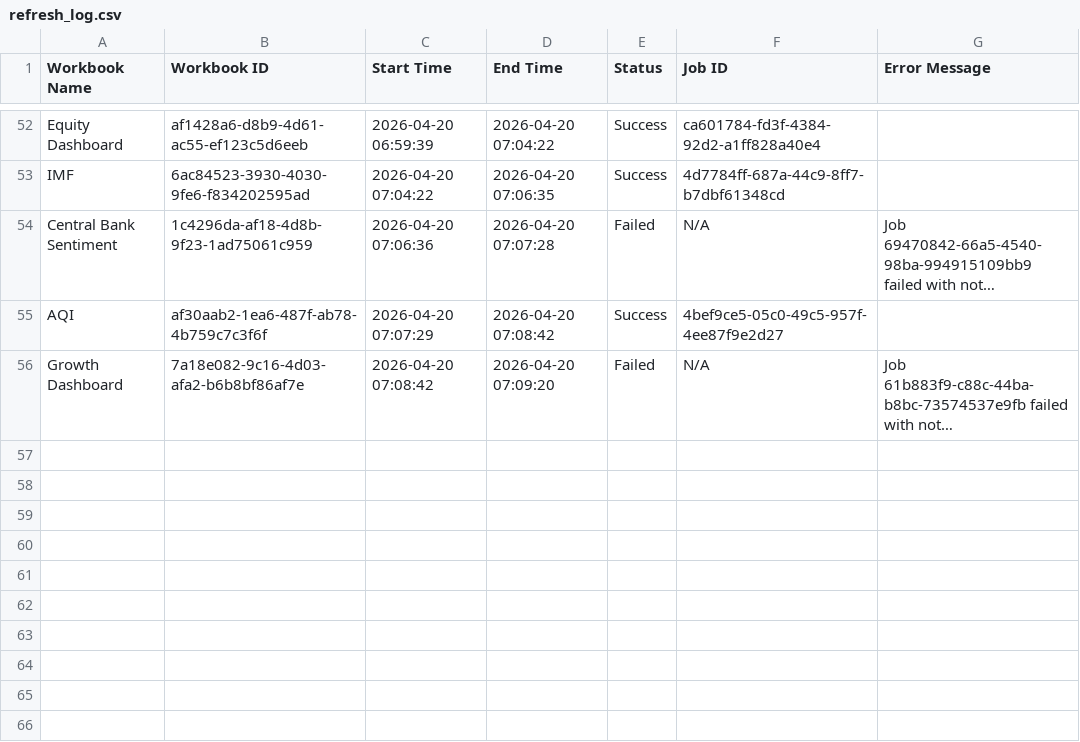
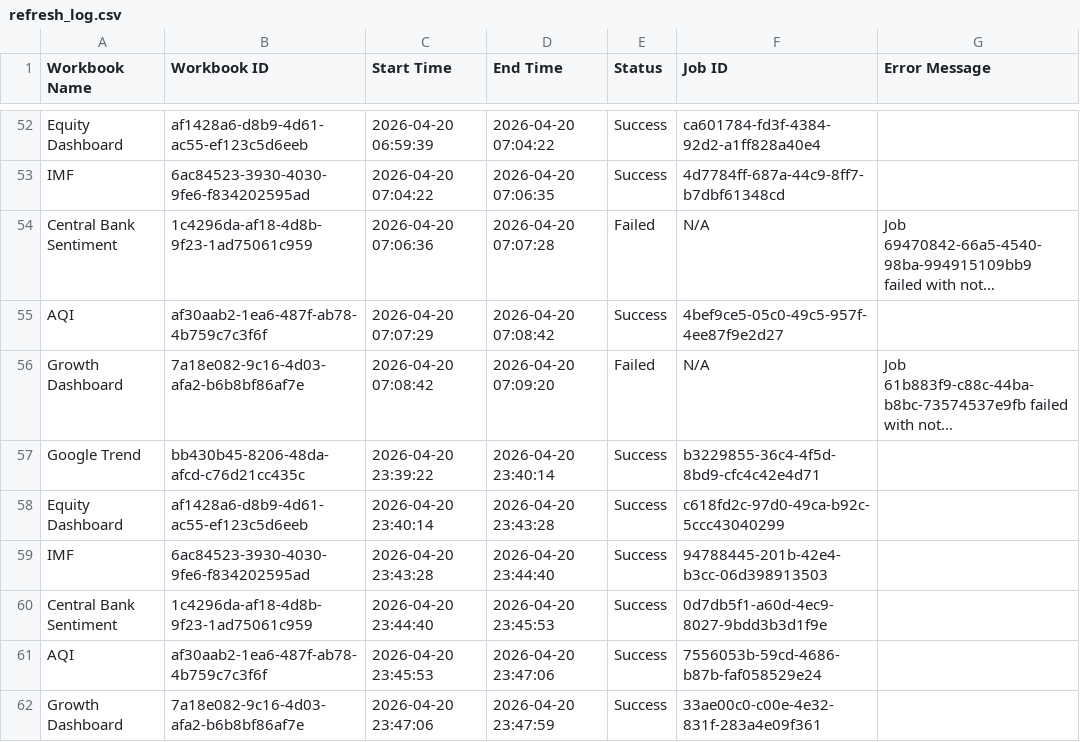
Before and after one commit to roy8in/tableau-extract-refresher, a CSV file: refresh_log.csv, drawn as a sheet; only a part is shown, gaps mark what is left out; long unchanged cells end in …; the diff names each change by its address in the sheet, - before the commit and + after, or states it on an @@ line.

```diff
--- a/refresh_log.csv
+++ b/refresh_log.csv
+row 57: Google Trend | bb430b45-8206-48da-afcd-c76d21cc435c | 2026-04-20 23:39:22 | 2026-04-20 23:40:14 | Success | b3229855-36c4-4f5d-8bd9-cfc4c42e4d71
+row 58: Equity Dashboard | af1428a6-d8b9-4d61-ac55-ef123c5d6eeb | 2026-04-20 23:40:14 | 2026-04-20 23:43:28 | Success | c618fd2c-97d0-49ca-b92c-5ccc43040299
+row 59: IMF | 6ac84523-3930-4030-9fe6-f834202595ad | 2026-04-20 23:43:28 | 2026-04-20 23:44:40 | Success | 94788445-201b-42e4-b3cc-06d398913503
+row 60: Central Bank Sentiment | 1c4296da-af18-4d8b-9f23-1ad75061c959 | 2026-04-20 23:44:40 | 2026-04-20 23:45:53 | Success | 0d7db5f1-a60d-4ec9-8027-9bdd3b3d1f9e
+row 61: AQI | af30aab2-1ea6-487f-ab78-4b759c7c3f6f | 2026-04-20 23:45:53 | 2026-04-20 23:47:06 | Success | 7556053b-59cd-4686-b87b-faf058529e24
+row 62: Growth Dashboard | 7a18e082-9c16-4d03-afa2-b6b8bf86af7e | 2026-04-20 23:47:06 | 2026-04-20 23:47:59 | Success | 33ae00c0-c00e-4e32-831f-283a4e09f361
```
